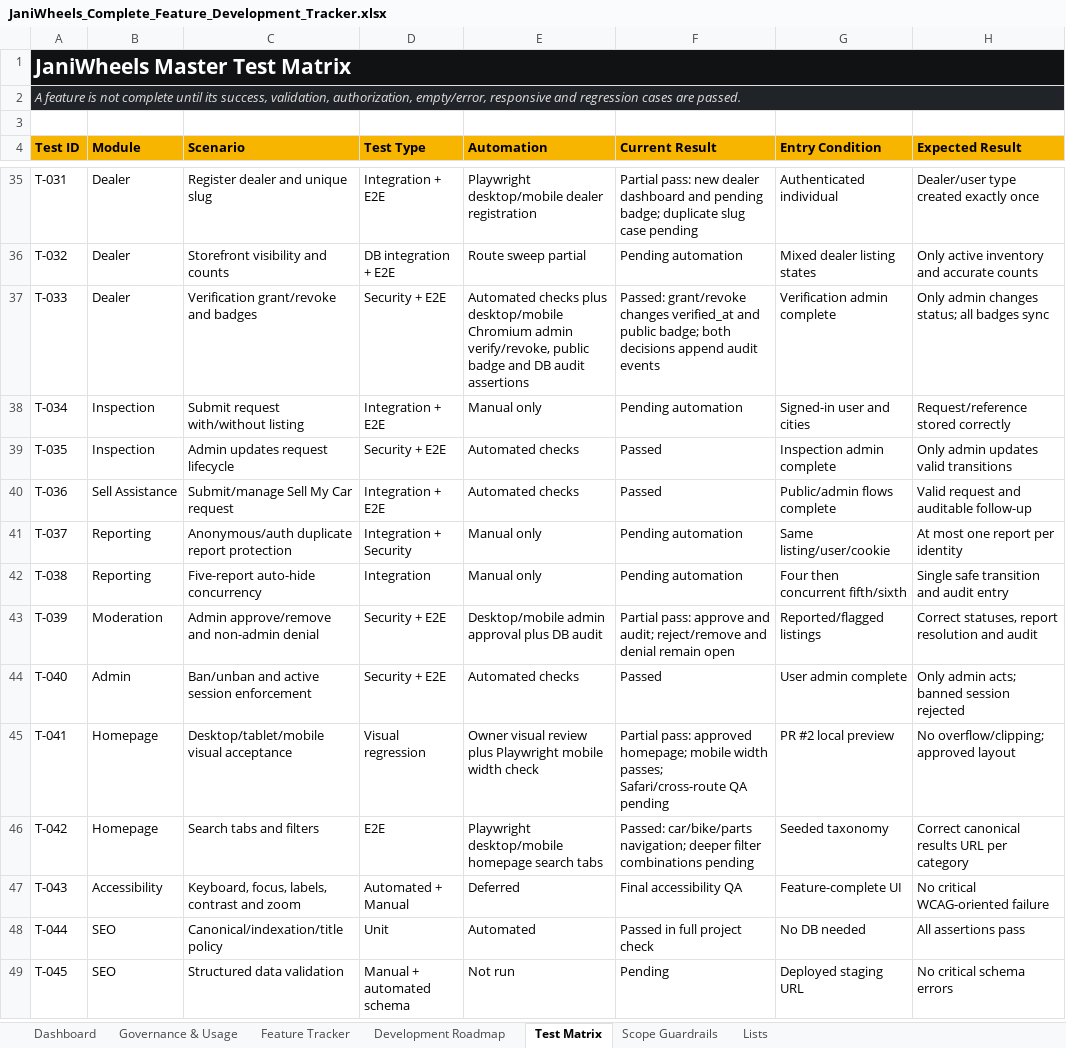
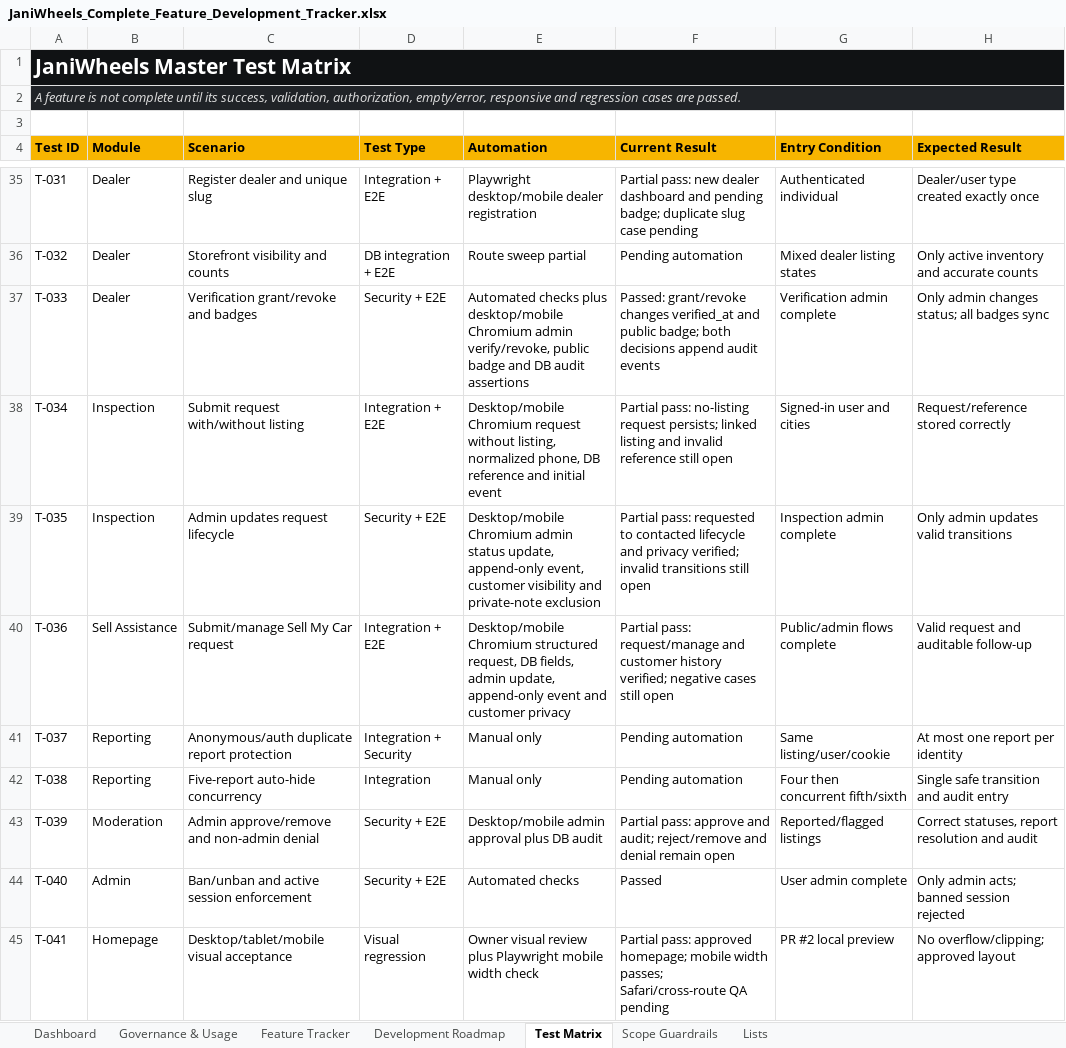
Before and after one commit to Tech-Orbit-Systems/JaniWheels, an Excel workbook: docs/JaniWheels_Complete_Feature_Development_Tracker.xlsx, sheet Test Matrix, drawn as a sheet; only a part is shown, gaps mark what is left out; the shorter side is filled out with more unchanged rows; values as stored, in another font and other column widths than the file's, no borders; table styles not drawn; the diff names each change by its address in the sheet, - before the commit and + after, or states it on an @@ line.

```diff
--- a/docs/JaniWheels_Complete_Feature_Development_Tracker.xlsx (sheet Test Matrix)
+++ b/docs/JaniWheels_Complete_Feature_Development_Tracker.xlsx (sheet Test Matrix)
-E38 (Automation): Manual only
+E38 (Automation): Desktop/mobile Chromium request without listing, normalized phone, DB reference and initial event
-F38 (Current Result): Pending automation
+F38 (Current Result): Partial pass: no-listing request persists; linked listing and invalid reference still open
-E39 (Automation): Automated checks
+E39 (Automation): Desktop/mobile Chromium admin status update, append-only event, customer visibility and private-note exclusion
-F39 (Current Result): Passed
+F39 (Current Result): Partial pass: requested to contacted lifecycle and privacy verified; invalid transitions still open
-E40 (Automation): Automated checks
+E40 (Automation): Desktop/mobile Chromium structured request, DB fields, admin update, append-only event and customer privacy
-F40 (Current Result): Passed
+F40 (Current Result): Partial pass: request/manage and customer history verified; negative cases still open
```
Also changed, not shown: sheet Feature Tracker, sheet Governance & Usage, sheet Dashboard, charts or pictures, 2 other files.
